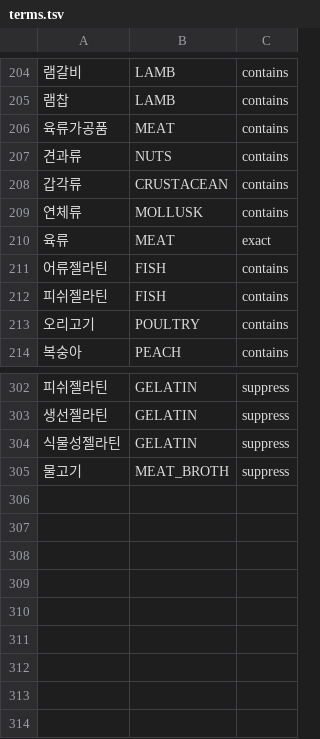
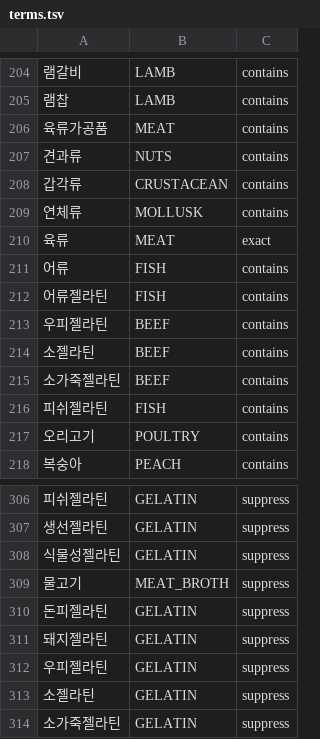
Before and after one commit to team-skyjs/kbap-server, a TSV file: common/src/main/resources/ingredient-label/terms.tsv, drawn as a sheet; only a part is shown, gaps mark what is left out.

```diff
--- a/common/src/main/resources/ingredient-label/terms.tsv
+++ b/common/src/main/resources/ingredient-label/terms.tsv
@@ -210,3 +210,7 @@
 육류	MEAT	exact
+어류	FISH	contains
 어류젤라틴	FISH	contains
+우피젤라틴	BEEF	contains
+소젤라틴	BEEF	contains
+소가죽젤라틴	BEEF	contains
 피쉬젤라틴	FISH	contains
@@ -305 +309,6 @@
 물고기	MEAT_BROTH	suppress
+돈피젤라틴	GELATIN	suppress
+돼지젤라틴	GELATIN	suppress
+우피젤라틴	GELATIN	suppress
+소젤라틴	GELATIN	suppress
+소가죽젤라틴	GELATIN	suppress
```
Also changed, not shown: 1 other file.
